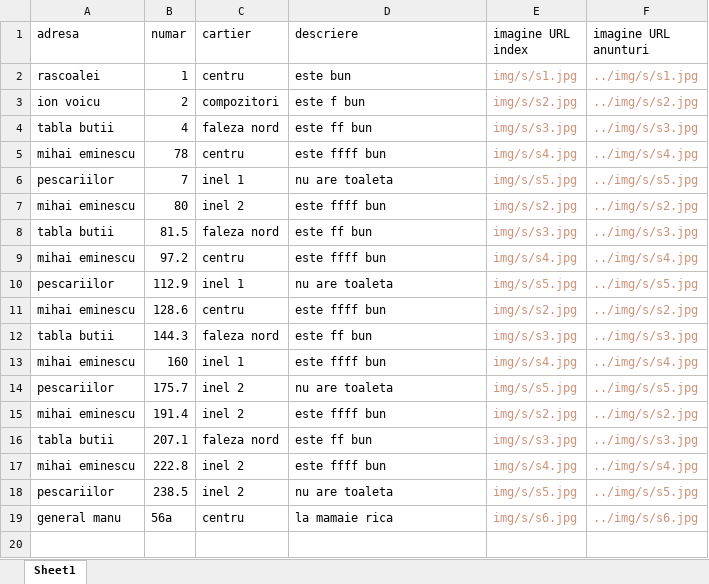
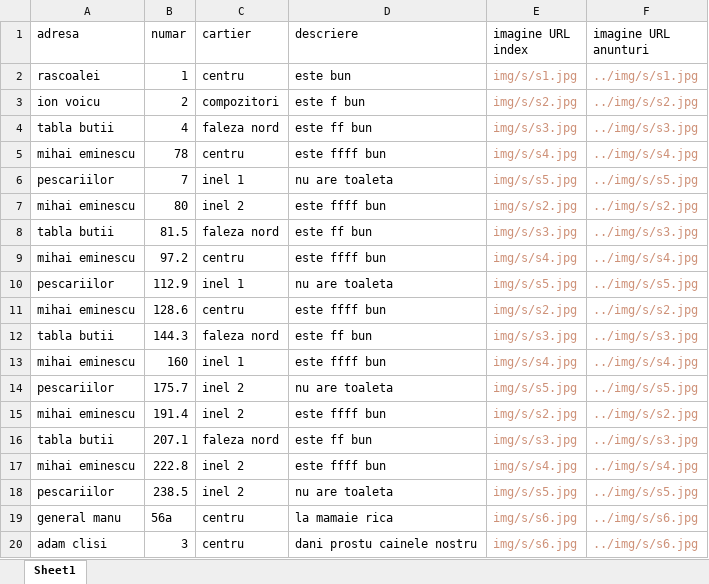
Before and after one commit to PetreLuca05/sammarina.github.io, an Excel workbook: anunturi/spatii.xlsx, sheet Sheet1, drawn as a sheet; values as stored, in another font and other column widths than the file's, no borders; the diff names each change by its address in the sheet, - before the commit and + after, or states it on an @@ line.

```diff
--- a/anunturi/spatii.xlsx (sheet Sheet1)
+++ b/anunturi/spatii.xlsx (sheet Sheet1)
+row 20: adam clisi | 3 | centru | dani prostu cainele nostru | img/s/s6.jpg | ../img/s/s6.jpg
```
Also changed, not shown: 2 other files.
